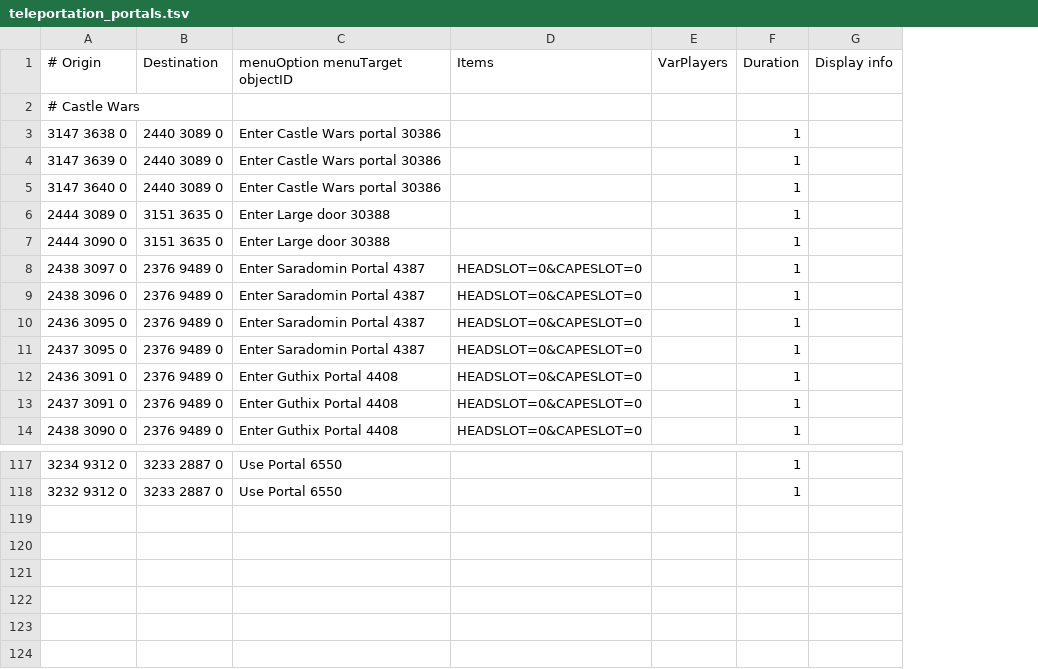
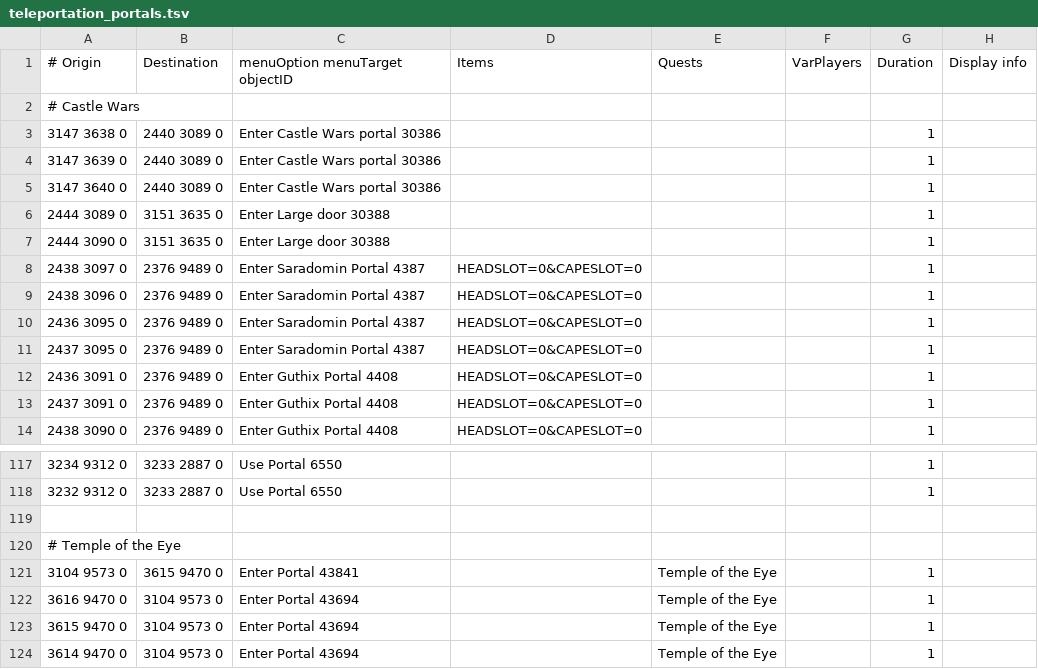
Before and after one commit to wvanderp/shortest-path, a TSV file: src/main/resources/transports/teleportation_portals.tsv, drawn as a sheet; only a part is shown, gaps mark what is left out; the diff names each change by its address in the sheet, - before the commit and + after, or states it on an @@ line.

Commit message:
Move Temple of the Eye portal to teleportation portals

```diff
--- a/src/main/resources/transports/teleportation_portals.tsv
+++ b/src/main/resources/transports/teleportation_portals.tsv
+column E (Quests), empty
+row 119: (empty)
+row 120: # Temple of the Eye
+row 121: 3104 9573 0 | 3615 9470 0 | Enter Portal 43841 |  | Temple of the Eye |  | 1
+row 122: 3616 9470 0 | 3104 9573 0 | Enter Portal 43694 |  | Temple of the Eye |  | 1
+row 123: 3615 9470 0 | 3104 9573 0 | Enter Portal 43694 |  | Temple of the Eye |  | 1
+row 124: 3614 9470 0 | 3104 9573 0 | Enter Portal 43694 |  | Temple of the Eye |  | 1
```
Also changed, not shown: src/main/resources/transports/transports.tsv.
